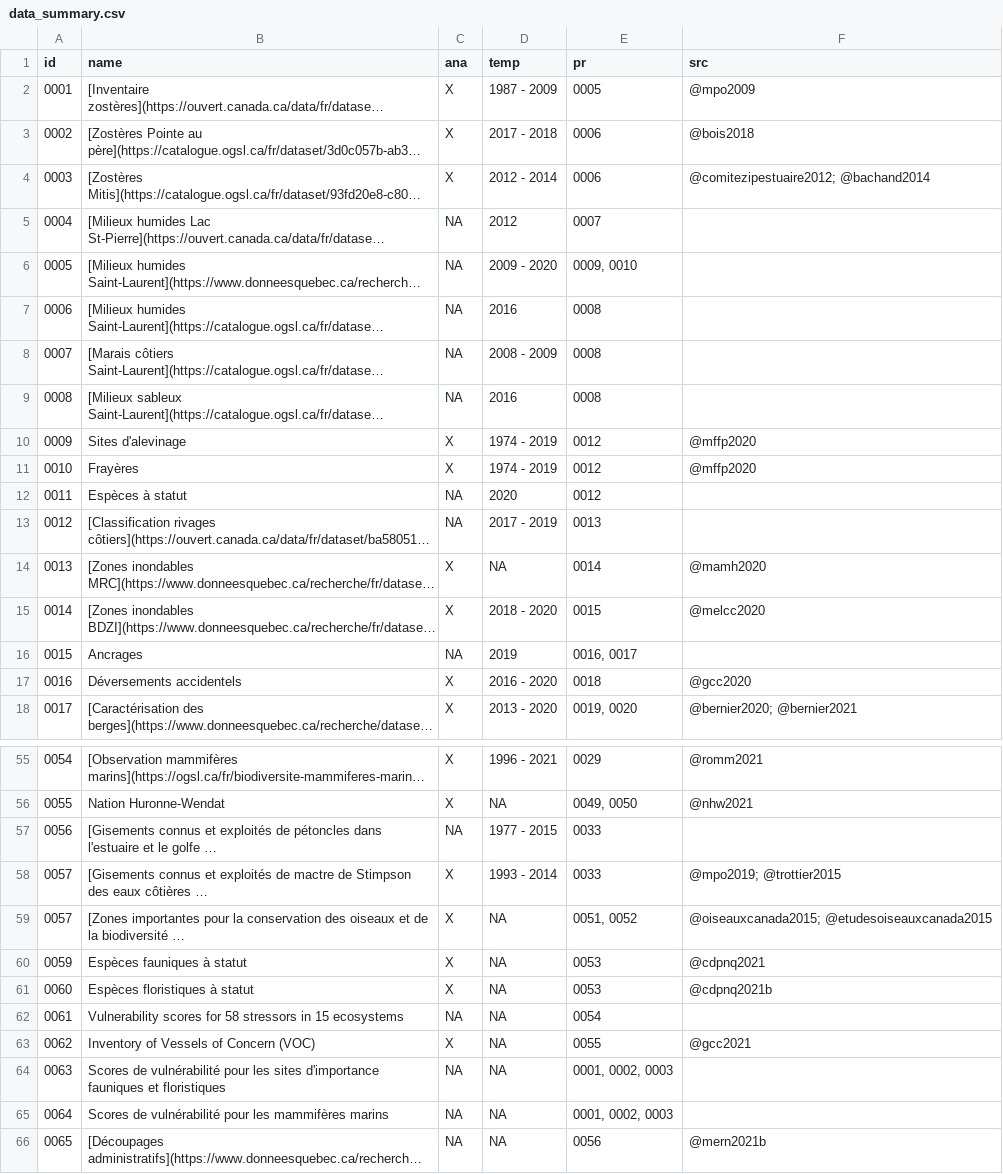
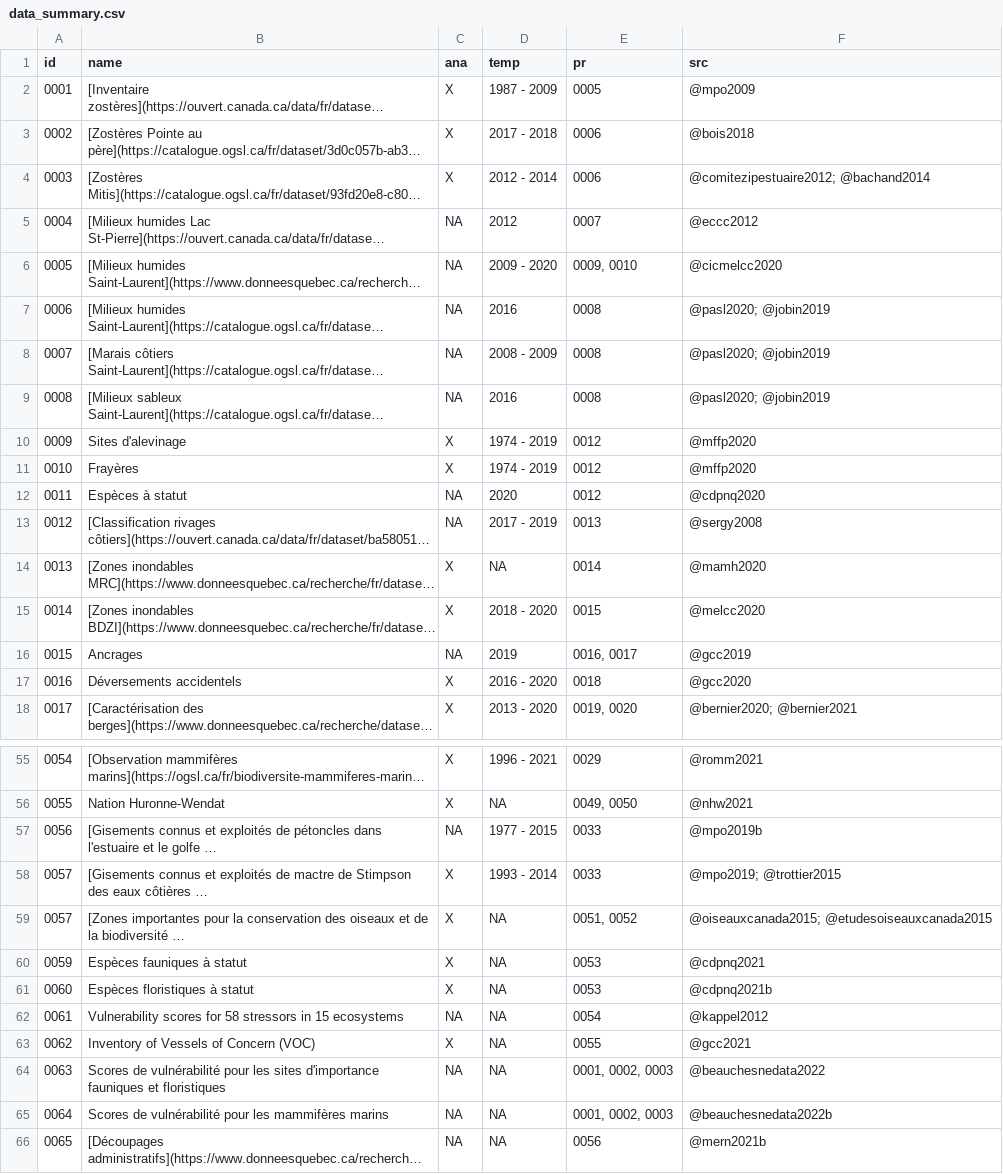
Before and after one commit to EffetsCumulatifsNavigation/ceanav, a CSV file: data/data-metadata/data_summary.csv, drawn as a sheet; only a part is shown, gaps mark what is left out; long unchanged cells end in …; the diff covers the shown part only; the diff names each change by its address in the sheet, - before the commit and + after, or states it on an @@ line.

Commit message:
update data sources

```diff
--- a/data/data-metadata/data_summary.csv
+++ b/data/data-metadata/data_summary.csv
-F5 (src): (empty)
+F5 (src): @eccc2012
-F6 (src): (empty)
+F6 (src): @cicmelcc2020
-F7:F9 (src): (empty)
+F7:F9 (src): @pasl2020; @jobin2019
-F12 (src): (empty)
+F12 (src): @cdpnq2020
-F13 (src): (empty)
+F13 (src): @sergy2008
-F16 (src): (empty)
+F16 (src): @gcc2019
-F57 (src): (empty)
+F57 (src): @mpo2019b
-F62 (src): (empty)
+F62 (src): @kappel2012
-F64 (src): (empty)
+F64 (src): @beauchesnedata2022
-F65 (src): (empty)
+F65 (src): @beauchesnedata2022b
```
Also changed, not shown: 5 edited cells elsewhere in this file, 19 other files.
